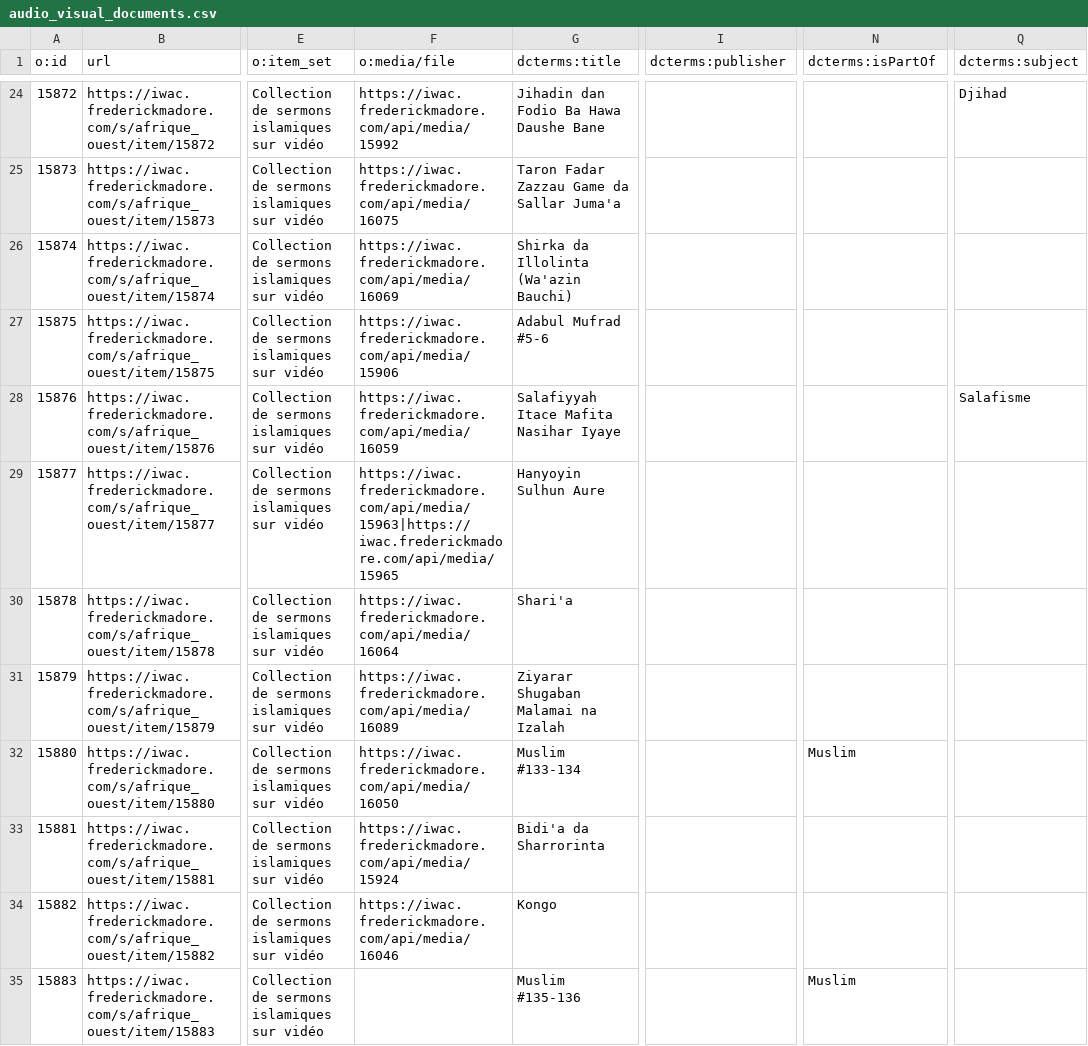
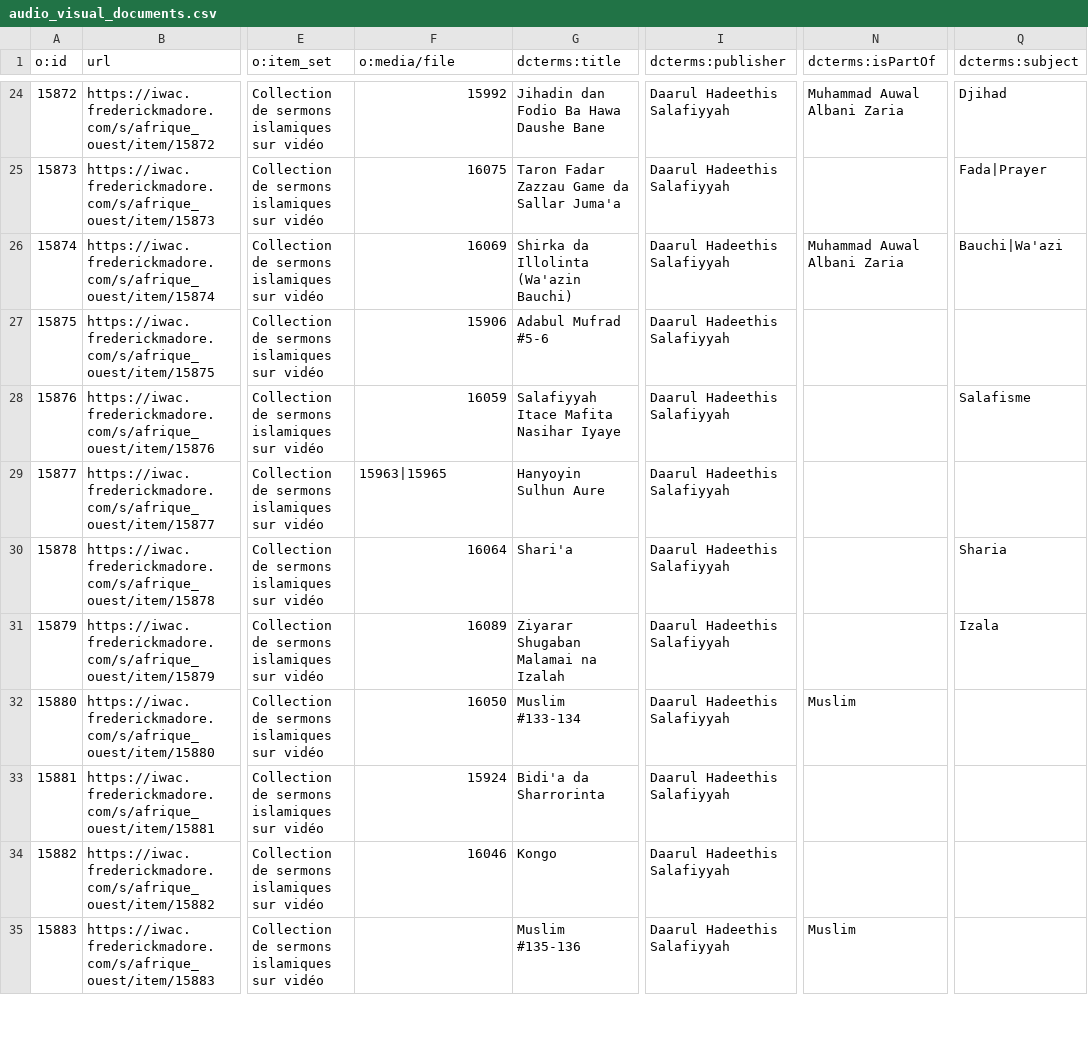
Before and after one commit to fmadore/Islam-West-Africa-Collection, a CSV file: Metadata/CSV/audio_visual_documents.csv, drawn as a sheet; only a part is shown, gaps mark what is left out; the diff covers the shown part only; the diff names each change by its address in the sheet, - before the commit and + after, or states it on an @@ line.

```diff
--- a/Metadata/CSV/audio_visual_documents.csv
+++ b/Metadata/CSV/audio_visual_documents.csv
-F24 (o:media/file): https://iwac.frederickmadore.com/api/media/15992
+F24 (o:media/file): 15992
-I24:I35 (dcterms:publisher): (empty)
+I24:I35 (dcterms:publisher): Daarul Hadeethis Salafiyyah
-N24 (dcterms:isPartOf): (empty)
+N24 (dcterms:isPartOf): Muhammad Auwal Albani Zaria
-F25 (o:media/file): https://iwac.frederickmadore.com/api/media/16075
+F25 (o:media/file): 16075
-Q25 (dcterms:subject): (empty)
+Q25 (dcterms:subject): Fada|Prayer
-F26 (o:media/file): https://iwac.frederickmadore.com/api/media/16069
+F26 (o:media/file): 16069
-N26 (dcterms:isPartOf): (empty)
+N26 (dcterms:isPartOf): Muhammad Auwal Albani Zaria
-Q26 (dcterms:subject): (empty)
+Q26 (dcterms:subject): Bauchi|Wa'azi
-F27 (o:media/file): https://iwac.frederickmadore.com/api/media/15906
+F27 (o:media/file): 15906
-F28 (o:media/file): https://iwac.frederickmadore.com/api/media/16059
+F28 (o:media/file): 16059
-F29 (o:media/file): https://iwac.frederickmadore.com/api/media/15963|https://iwac.frederickmadore.com/api/media/15965
+F29 (o:media/file): 15963|15965
-F30 (o:media/file): https://iwac.frederickmadore.com/api/media/16064
+F30 (o:media/file): 16064
-Q30 (dcterms:subject): (empty)
+Q30 (dcterms:subject): Sharia
-F31 (o:media/file): https://iwac.frederickmadore.com/api/media/16089
+F31 (o:media/file): 16089
-Q31 (dcterms:subject): (empty)
+Q31 (dcterms:subject): Izala
-F32 (o:media/file): https://iwac.frederickmadore.com/api/media/16050
+F32 (o:media/file): 16050
-F33 (o:media/file): https://iwac.frederickmadore.com/api/media/15924
+F33 (o:media/file): 15924
-F34 (o:media/file): https://iwac.frederickmadore.com/api/media/16046
+F34 (o:media/file): 16046
```
Also changed, not shown: 87 edited cells elsewhere in this file, Metadata/CSV/images.csv, 4 other files.
